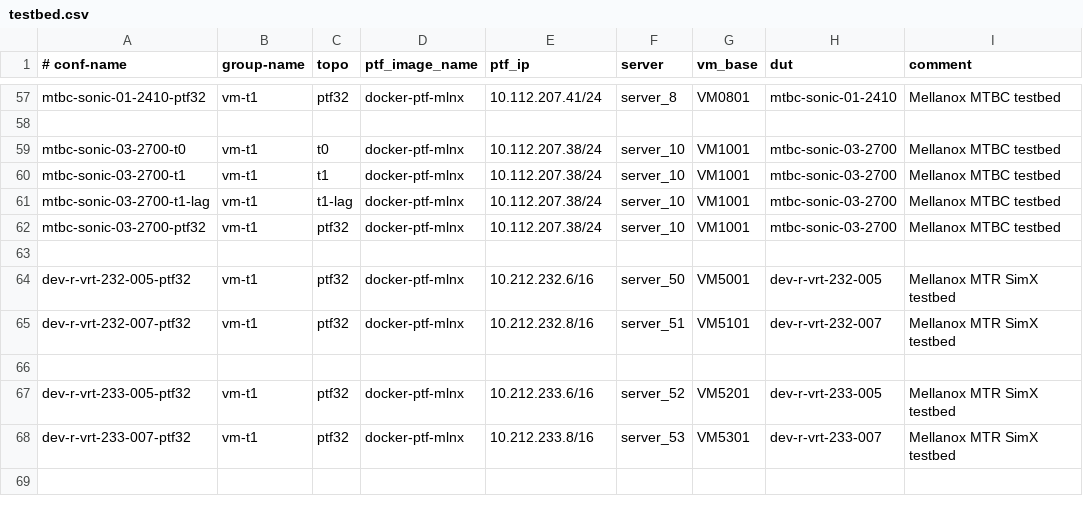
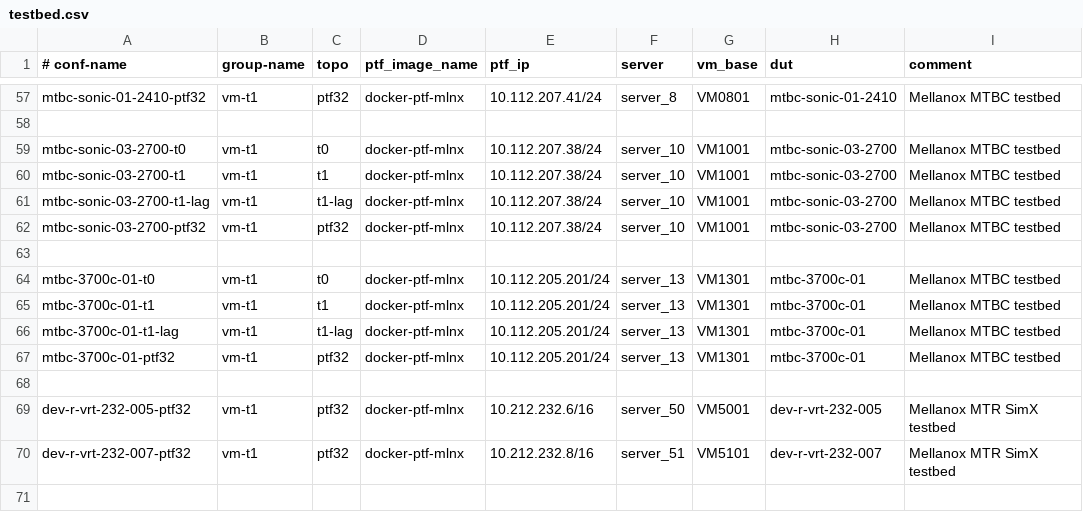
Before and after one commit to yvolynets-mlnx/sonic-mgmt, a CSV file: ansible/testbed.csv, drawn as a sheet; only a part is shown, gaps mark what is left out; the shorter side is filled out with more unchanged rows.

Commit message:
Add server MTBC-R730-04, DUT mtbc-3700c-01, fanout switch mtbc-3700c-02 to sonic mgmt

```diff
--- a/ansible/testbed.csv
+++ b/ansible/testbed.csv
@@ -63,2 +63,7 @@ mtbc-sonic-03-2700-ptf32,vm-t1,ptf32,docker-ptf-mlnx,10.112.207.38/24,server_10,
 
+mtbc-3700c-01-t0,vm-t1,t0,docker-ptf-mlnx,10.112.205.201/24,server_13,VM1301,mtbc-3700c-01,Mellanox MTBC testbed
+mtbc-3700c-01-t1,vm-t1,t1,docker-ptf-mlnx,10.112.205.201/24,server_13,VM1301,mtbc-3700c-01,Mellanox MTBC testbed
+mtbc-3700c-01-t1-lag,vm-t1,t1-lag,docker-ptf-mlnx,10.112.205.201/24,server_13,VM1301,mtbc-3700c-01,Mellanox MTBC testbed
+mtbc-3700c-01-ptf32,vm-t1,ptf32,docker-ptf-mlnx,10.112.205.201/24,server_13,VM1301,mtbc-3700c-01,Mellanox MTBC testbed
+
 dev-r-vrt-232-005-ptf32,vm-t1,ptf32,docker-ptf-mlnx,10.212.232.6/16,server_50,VM5001,dev-r-vrt-232-005,Mellanox MTR SimX testbed
```
Also changed, not shown: 6 other files.
